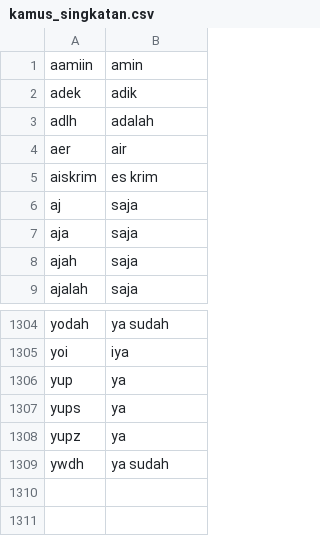
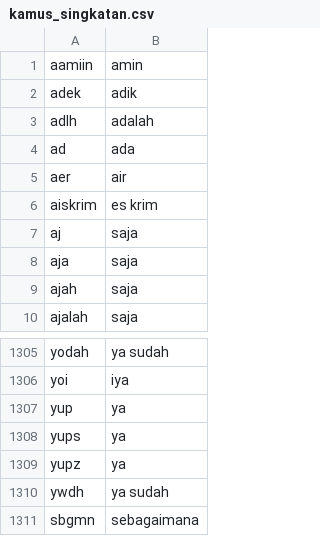
Before and after one commit to rissopanji/Analisis_Emosi_yang_bikin_Emosi, a CSV file: Dataset/kamus_singkatan.csv, drawn as a sheet; only a part is shown, gaps mark what is left out; the diff names each change by its address in the sheet, - before the commit and + after, or states it on an @@ line.

```diff
--- a/Dataset/kamus_singkatan.csv
+++ b/Dataset/kamus_singkatan.csv
+row 4: ad | ada
+row 1311: sbgmn | sebagaimana
```
Also changed, not shown: 6 other files.
